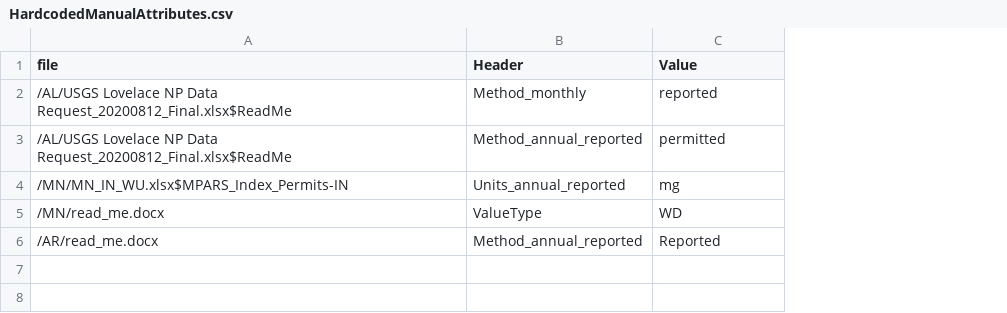
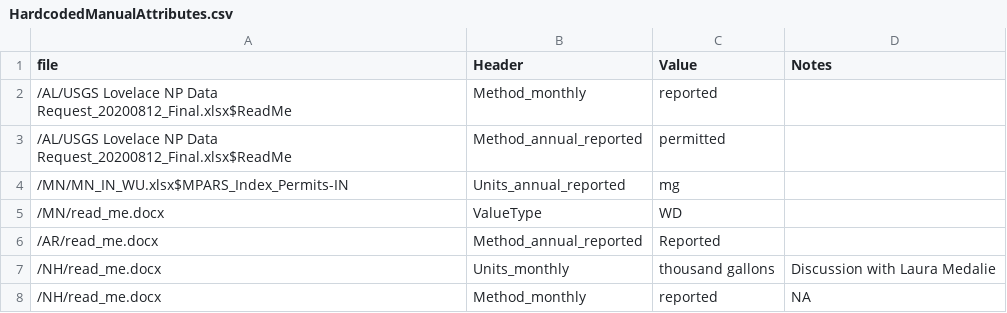
Before and after one commit to rniswon/IndustrialWU, a CSV file: DataCrosswalks/HardcodedManualAttributes.csv, drawn as a sheet; the diff names each change by its address in the sheet, - before the commit and + after, or states it on an @@ line.

```diff
--- a/DataCrosswalks/HardcodedManualAttributes.csv
+++ b/DataCrosswalks/HardcodedManualAttributes.csv
+column D (Notes), empty
+row 7: /NH/read_me.docx | Units_monthly | thousand gallons | Discussion with Laura Medalie
+row 8: /NH/read_me.docx | Method_monthly | reported | NA
```
Also changed, not shown: DataCrosswalks/DataCodesCrosswalk.csv, DataCrosswalks/HeaderCrosswalk.csv, 3 other files.
